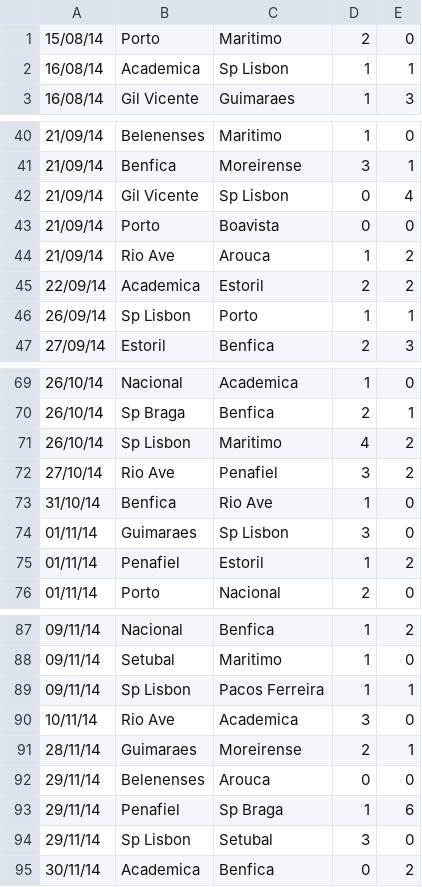
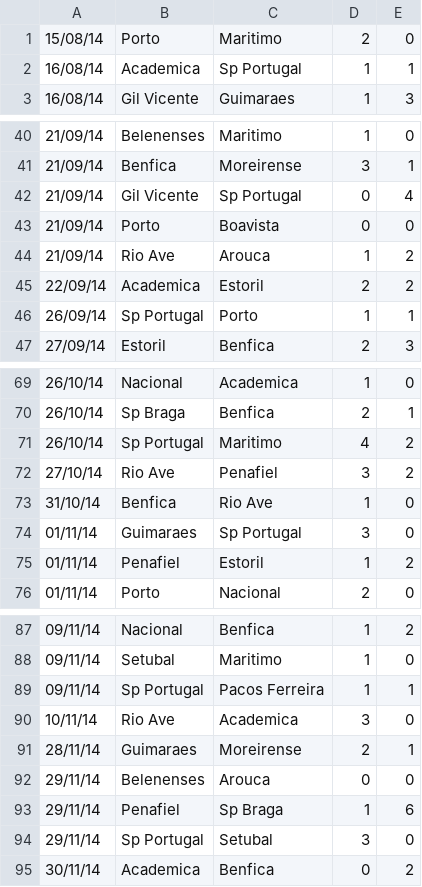
Before and after one commit to martimgil/FP, a CSV file: extra2/Jogos.csv, drawn as a sheet; only a part is shown, gaps mark what is left out; the diff covers the shown part only.

```diff
--- a/extra2/Jogos.csv
+++ b/extra2/Jogos.csv
@@ -1,3 +1,3 @@
 15/08/14,Porto,Maritimo,2,0
-16/08/14,Academica,Sp Lisbon,1,1
+16/08/14,Academica,Sp Portugal,1,1
 16/08/14,Gil Vicente,Guimaraes,1,3
@@ -41,3 +41,3 @@
 21/09/14,Benfica,Moreirense,3,1
-21/09/14,Gil Vicente,Sp Lisbon,0,4
+21/09/14,Gil Vicente,Sp Portugal,0,4
 21/09/14,Porto,Boavista,0,0
@@ -45,3 +45,3 @@
 22/09/14,Academica,Estoril,2,2
-26/09/14,Sp Lisbon,Porto,1,1
+26/09/14,Sp Portugal,Porto,1,1
 27/09/14,Estoril,Benfica,2,3
@@ -70,6 +70,6 @@
 26/10/14,Sp Braga,Benfica,2,1
-26/10/14,Sp Lisbon,Maritimo,4,2
+26/10/14,Sp Portugal,Maritimo,4,2
 27/10/14,Rio Ave,Penafiel,3,2
 31/10/14,Benfica,Rio Ave,1,0
-01/11/14,Guimaraes,Sp Lisbon,3,0
+01/11/14,Guimaraes,Sp Portugal,3,0
 01/11/14,Penafiel,Estoril,1,2
@@ -88,3 +88,3 @@
 09/11/14,Setubal,Maritimo,1,0
-09/11/14,Sp Lisbon,Pacos Ferreira,1,1
+09/11/14,Sp Portugal,Pacos Ferreira,1,1
 10/11/14,Rio Ave,Academica,3,0
@@ -93,3 +93,3 @@
 29/11/14,Penafiel,Sp Braga,1,6
-29/11/14,Sp Lisbon,Setubal,3,0
+29/11/14,Sp Portugal,Setubal,3,0
 30/11/14,Academica,Benfica,0,2
```
Also changed, not shown: 6 edited cells elsewhere in this file, 50 other files.
